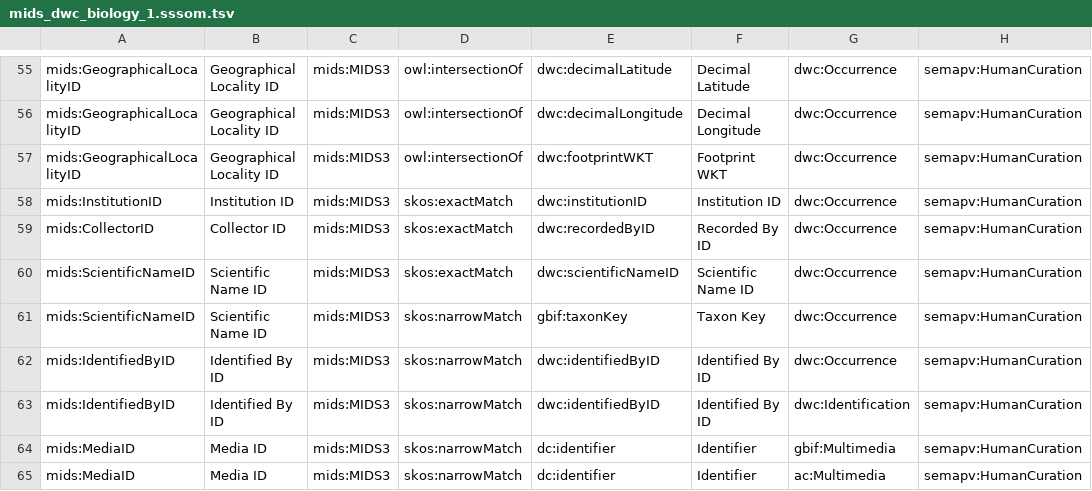
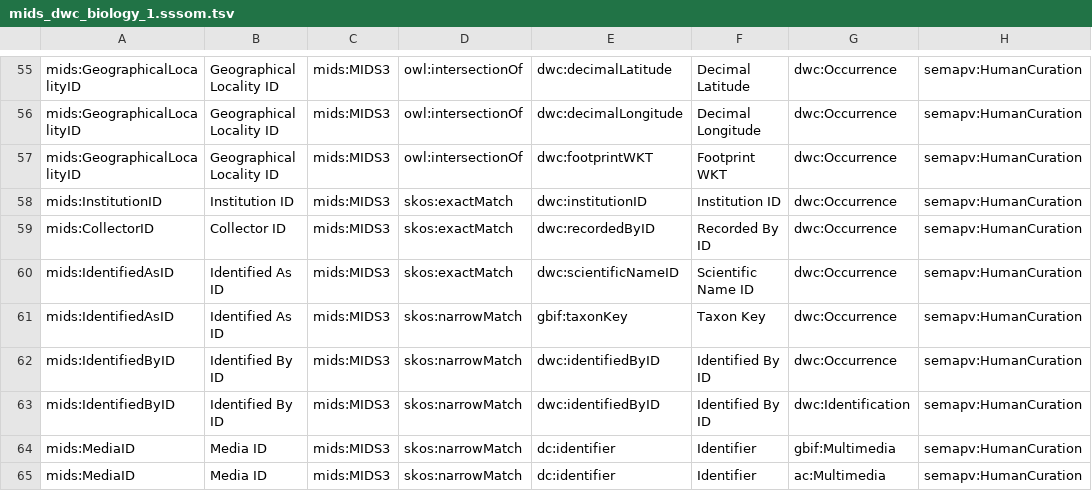
Before and after one commit to tdwg/mids, a TSV file: source/mappings/mids_dwc_biology_1.sssom.tsv, drawn as a sheet; only a part is shown, gaps mark what is left out; the diff names each change by its address in the sheet, - before the commit and + after, or states it on an @@ line.

```diff
--- a/source/mappings/mids_dwc_biology_1.sssom.tsv
+++ b/source/mappings/mids_dwc_biology_1.sssom.tsv
-A60:A61: mids:ScientificNameID
+A60:A61: mids:IdentifiedAsID
-B60:B61: Scientific Name ID
+B60:B61: Identified As ID
```
Also changed, not shown: source/mappings/mids_abcd_biology_1.sssom.tsv, source/mappings/mids_dwc_geology_1.sssom.tsv, 1 other file.
